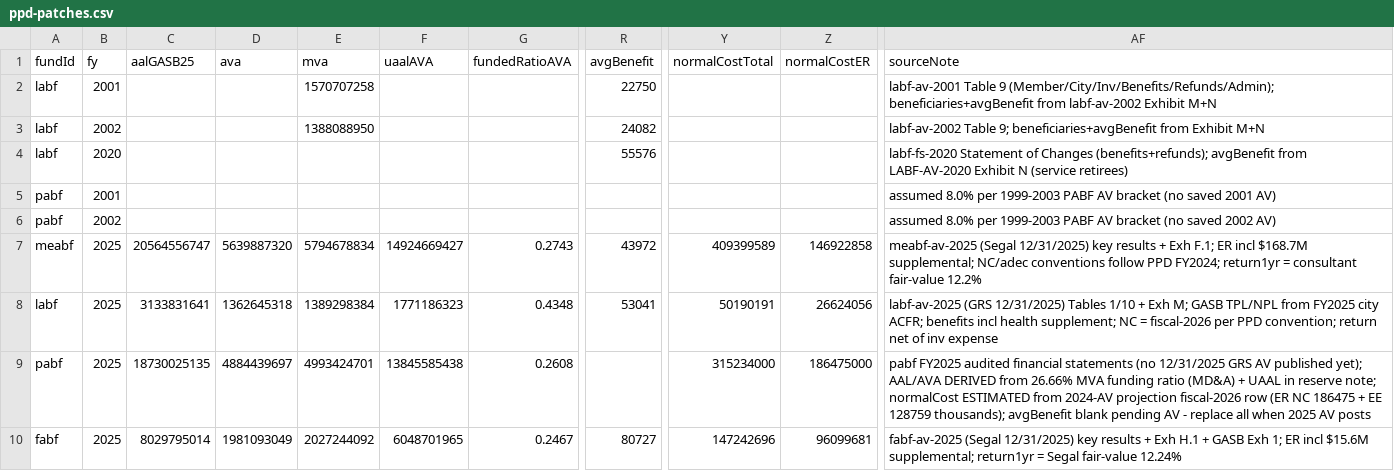
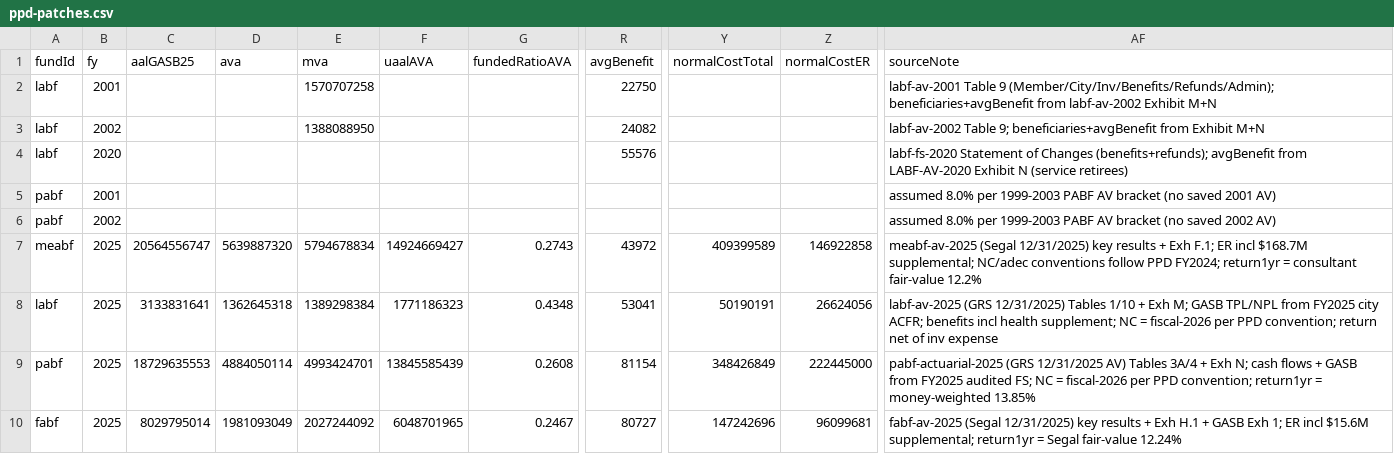
Before and after one commit to conordurkin/chicago-pension-dashboard, a CSV file: data/manual/ppd-patches.csv, drawn as a sheet; only a part is shown, gaps mark what is left out; the diff names each change by its address in the sheet, - before the commit and + after, or states it on an @@ line.

```diff
--- a/data/manual/ppd-patches.csv
+++ b/data/manual/ppd-patches.csv
-C9 (aalGASB25): 18730025135
+C9 (aalGASB25): 18729635553
-D9 (ava): 4884439697
+D9 (ava): 4884050114
-F9 (uaalAVA): 13845585438
+F9 (uaalAVA): 13845585439
-R9 (avgBenefit): (empty)
+R9 (avgBenefit): 81154
-Y9 (normalCostTotal): 315234000
+Y9 (normalCostTotal): 348426849
-Z9 (normalCostER): 186475000
+Z9 (normalCostER): 222445000
-AF9 (sourceNote): pabf FY2025 audited financial statements (no 12/31/2025 GRS AV published yet); AAL/AVA DERIVED from 26.66% MVA funding ratio (MD&A) + UAAL in reserve note; normalCost ESTIMATED from 2024-AV projection fiscal-2026 row (ER NC 186475 + EE 128759 thousands); avgBenefit blank pending AV - replace all when 2025 AV posts
+AF9 (sourceNote): pabf-actuarial-2025 (GRS 12/31/2025 AV) Tables 3A/4 + Exh N; cash flows + GASB from FY2025 audited FS; NC = fiscal-2026 per PPD convention; return1yr = money-weighted 13.85%
```
Also changed, not shown: data/manual/projections/pabf.csv, 17 other files.
